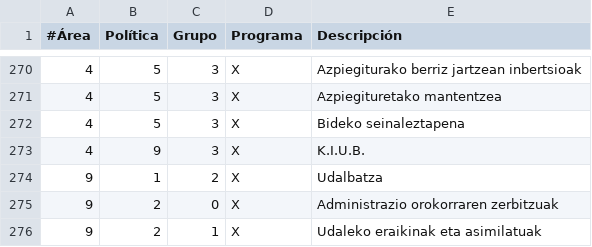
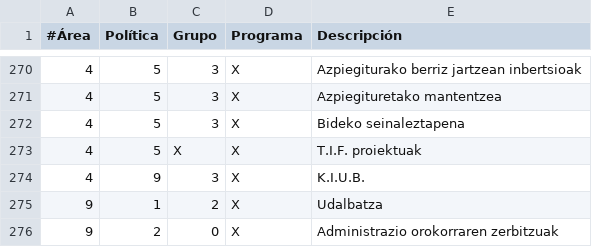
Before and after one commit to civio/presupuesto-vitoriagasteiz, a CSV file: data/eu/areas_funcionales.csv, drawn as a sheet; only a part is shown, gaps mark what is left out; the shorter side is filled out with more unchanged rows.

Commit message:
Add payments data
civio/presupuesto-management#703

```diff
--- a/data/eu/areas_funcionales.csv
+++ b/data/eu/areas_funcionales.csv
@@ -272,2 +272,3 @@
 4,5,3,X,Bideko seinaleztapena
+4,5,X,X,T.I.F. proiektuak
 4,9,3,X,K.I.U.B.
```
Also changed, not shown: data/es/areas_funcionales.csv, 18 other files.
